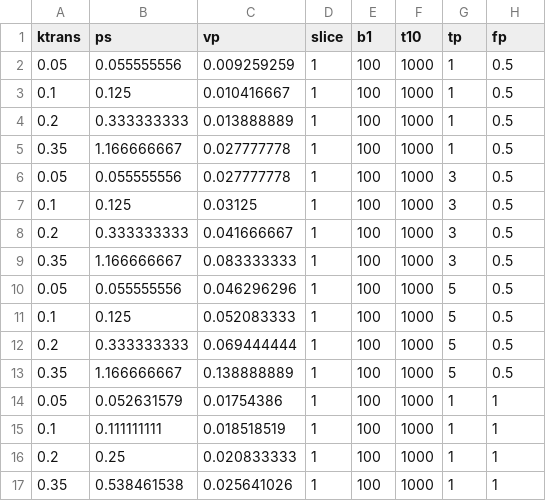
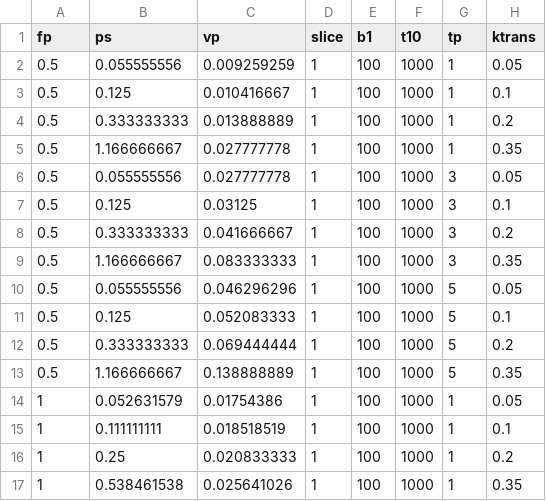
Before and after one commit to anstepsa/dce-dro-matlab, a CSV file: config/param_values_TU_examp_001.csv, drawn as a sheet; only a part is shown; the diff covers the shown part only.

```diff
--- a/config/param_values_TU_examp_001.csv
+++ b/config/param_values_TU_examp_001.csv
@@ -1,17 +1,17 @@
-ktrans,ps,vp,slice,b1,t10,tp,fp
-0.05,0.055555556,0.009259259,1,100,1000,1,0.5
-0.1,0.125,0.010416667,1,100,1000,1,0.5
-0.2,0.333333333,0.013888889,1,100,1000,1,0.5
-0.35,1.166666667,0.027777778,1,100,1000,1,0.5
-0.05,0.055555556,0.027777778,1,100,1000,3,0.5
-0.1,0.125,0.03125,1,100,1000,3,0.5
-0.2,0.333333333,0.041666667,1,100,1000,3,0.5
-0.35,1.166666667,0.083333333,1,100,1000,3,0.5
-0.05,0.055555556,0.046296296,1,100,1000,5,0.5
-0.1,0.125,0.052083333,1,100,1000,5,0.5
-0.2,0.333333333,0.069444444,1,100,1000,5,0.5
-0.35,1.166666667,0.138888889,1,100,1000,5,0.5
-0.05,0.052631579,0.01754386,1,100,1000,1,1
-0.1,0.111111111,0.018518519,1,100,1000,1,1
-0.2,0.25,0.020833333,1,100,1000,1,1
-0.35,0.538461538,0.025641026,1,100,1000,1,1
+fp,ps,vp,slice,b1,t10,tp,ktrans
+0.5,0.055555556,0.009259259,1,100,1000,1,0.05
+0.5,0.125,0.010416667,1,100,1000,1,0.1
+0.5,0.333333333,0.013888889,1,100,1000,1,0.2
+0.5,1.166666667,0.027777778,1,100,1000,1,0.35
+0.5,0.055555556,0.027777778,1,100,1000,3,0.05
+0.5,0.125,0.03125,1,100,1000,3,0.1
+0.5,0.333333333,0.041666667,1,100,1000,3,0.2
+0.5,1.166666667,0.083333333,1,100,1000,3,0.35
+0.5,0.055555556,0.046296296,1,100,1000,5,0.05
+0.5,0.125,0.052083333,1,100,1000,5,0.1
+0.5,0.333333333,0.069444444,1,100,1000,5,0.2
+0.5,1.166666667,0.138888889,1,100,1000,5,0.35
+1,0.052631579,0.01754386,1,100,1000,1,0.05
+1,0.111111111,0.018518519,1,100,1000,1,0.1
+1,0.25,0.020833333,1,100,1000,1,0.2
+1,0.538461538,0.025641026,1,100,1000,1,0.35
```
Also changed, not shown: 112 edited cells elsewhere in this file, config/param_values_2CXM_examp_001.csv, 13 other files.
